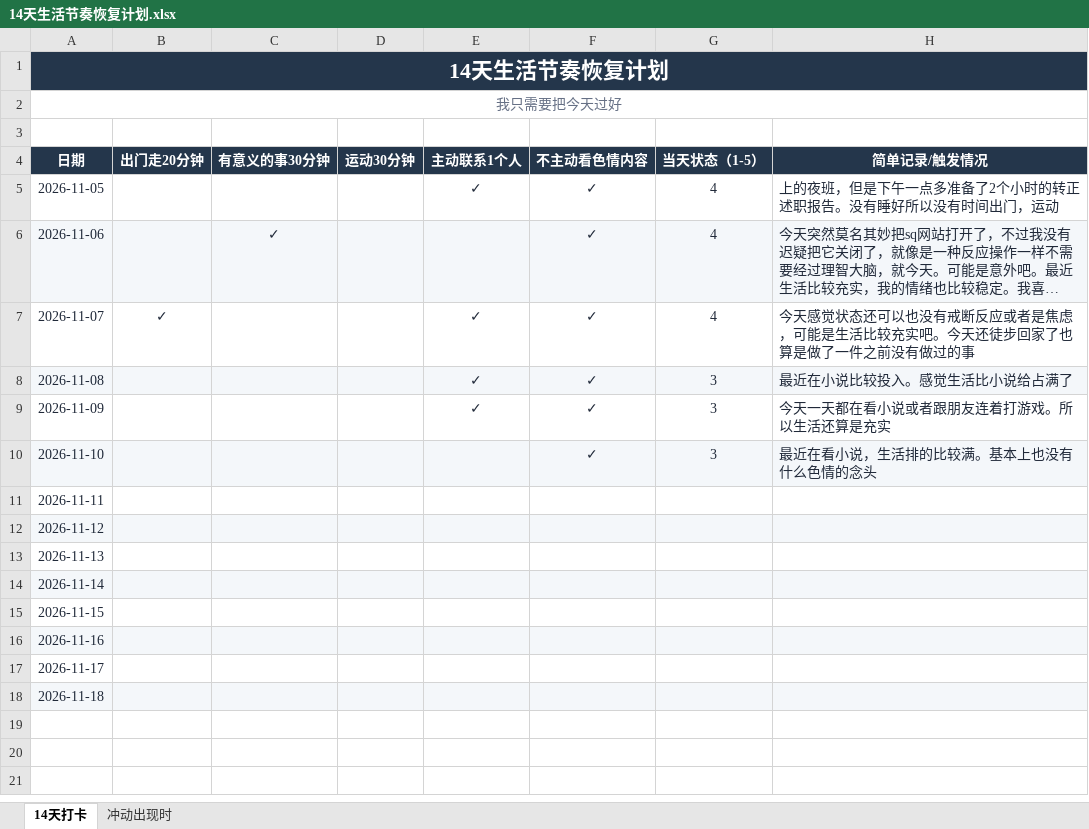
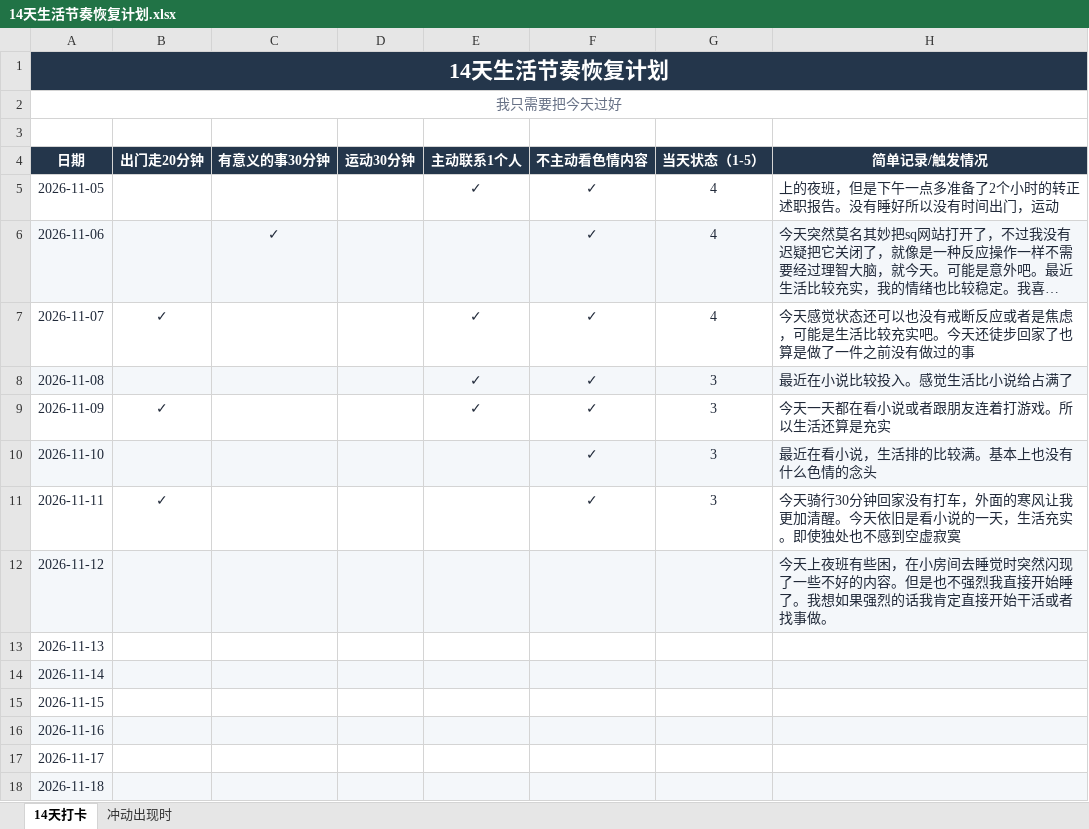
Before and after one commit to ChanQiang/ChangeLife, an Excel workbook: 14天生活节奏恢复计划.xlsx, sheet 14天打卡, drawn as a sheet; long unchanged cells end in …; values as stored, in another font and other column widths than the file's, no borders; the diff names each change by its address in the sheet, - before the commit and + after, or states it on an @@ line.

```diff
--- a/14天生活节奏恢复计划.xlsx (sheet 14天打卡)
+++ b/14天生活节奏恢复计划.xlsx (sheet 14天打卡)
-B9 (出门走20分钟): (empty)
+B9 (出门走20分钟): ✓
-B11 (出门走20分钟): (empty)
+B11 (出门走20分钟): ✓
-F11 (不主动看色情内容): (empty)
+F11 (不主动看色情内容): ✓
-G11 (当天状态（1-5）): (empty)
+G11 (当天状态（1-5）): 3
-H11 (简单记录/触发情况): (empty)
+H11 (简单记录/触发情况): 今天骑行30分钟回家没有打车，外面的寒风让我更加清醒。今天依旧是看小说的一天，生活充实。即使独处也不感到空虚寂寞
-H12 (简单记录/触发情况): (empty)
+H12 (简单记录/触发情况): 今天上夜班有些困，在小房间去睡觉时突然闪现了一些不好的内容。但是也不强烈我直接开始睡了。我想如果强烈的话我肯定直接开始干活或者找事做。
```
